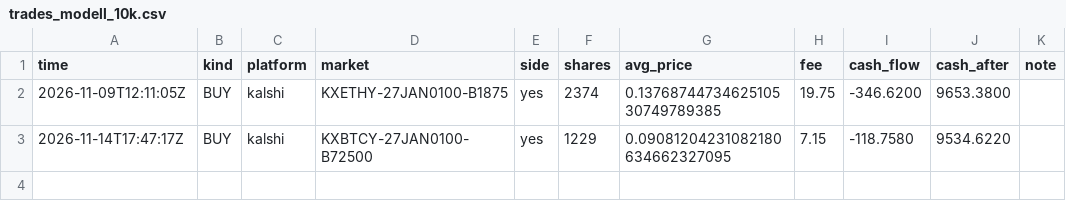
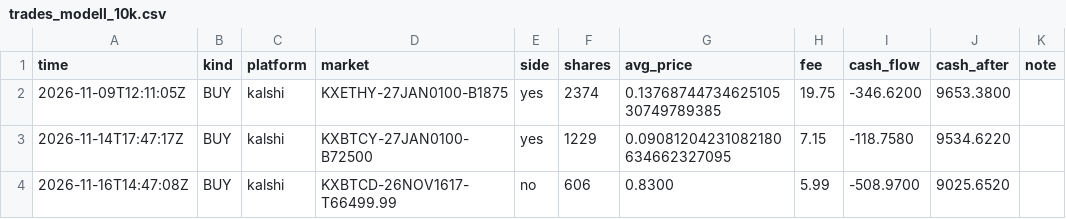
Before and after one commit to rouvenwieland/wahrscheinlichkeits-scanner-public, a CSV file: data/trades_modell_10k.csv, drawn as a sheet.

```diff
--- a/data/trades_modell_10k.csv
+++ b/data/trades_modell_10k.csv
@@ -3 +3,2 @@ time,kind,platform,market,side,shares,avg_price,fee,cash_flow,cash_after,note
 2026-11-14T17:47:17Z,BUY,kalshi,KXBTCY-27JAN0100-B72500,yes,1229,0.09081204231082180634662327095,7.15,-118.7580,9534.6220,
+2026-11-16T14:47:08Z,BUY,kalshi,KXBTCD-26NOV1617-T66499.99,no,606,0.8300,5.99,-508.9700,9025.6520,
```
Also changed, not shown: data/berichte/verlauf.csv, 10 other files.
